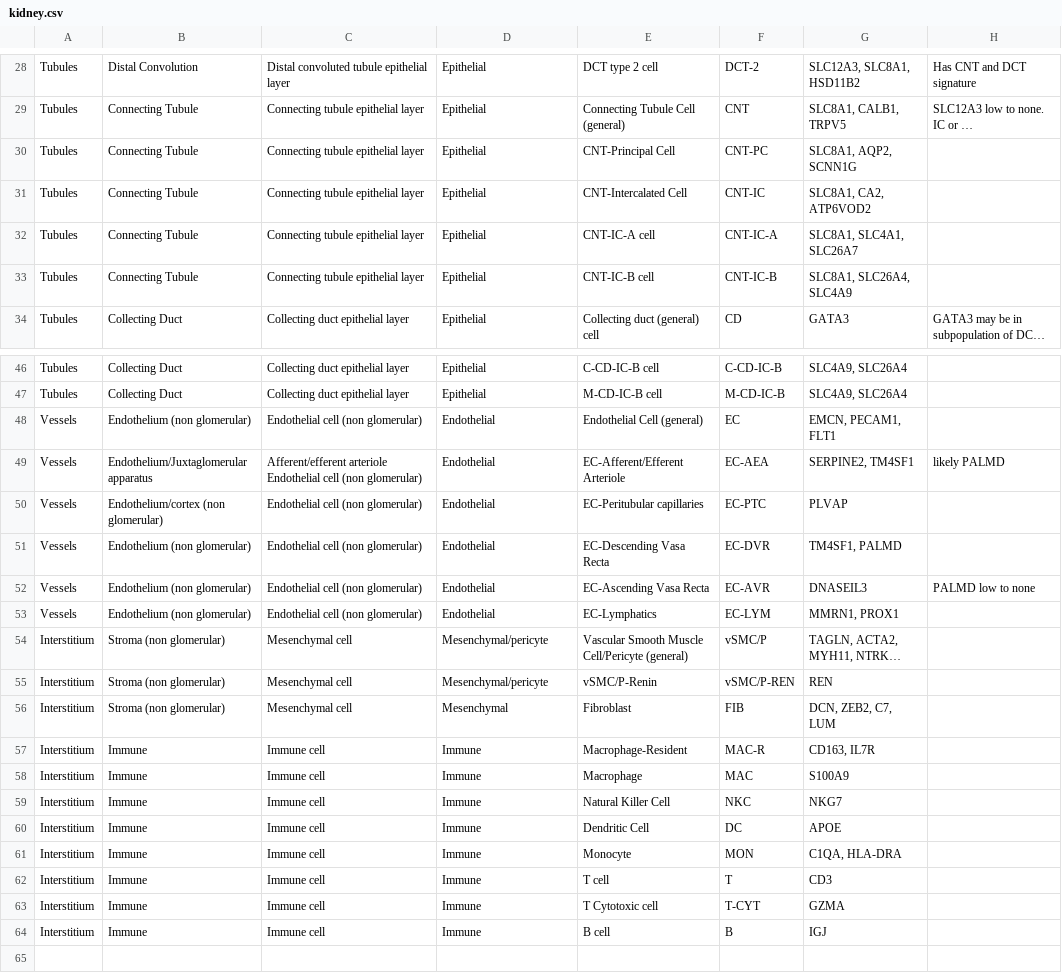
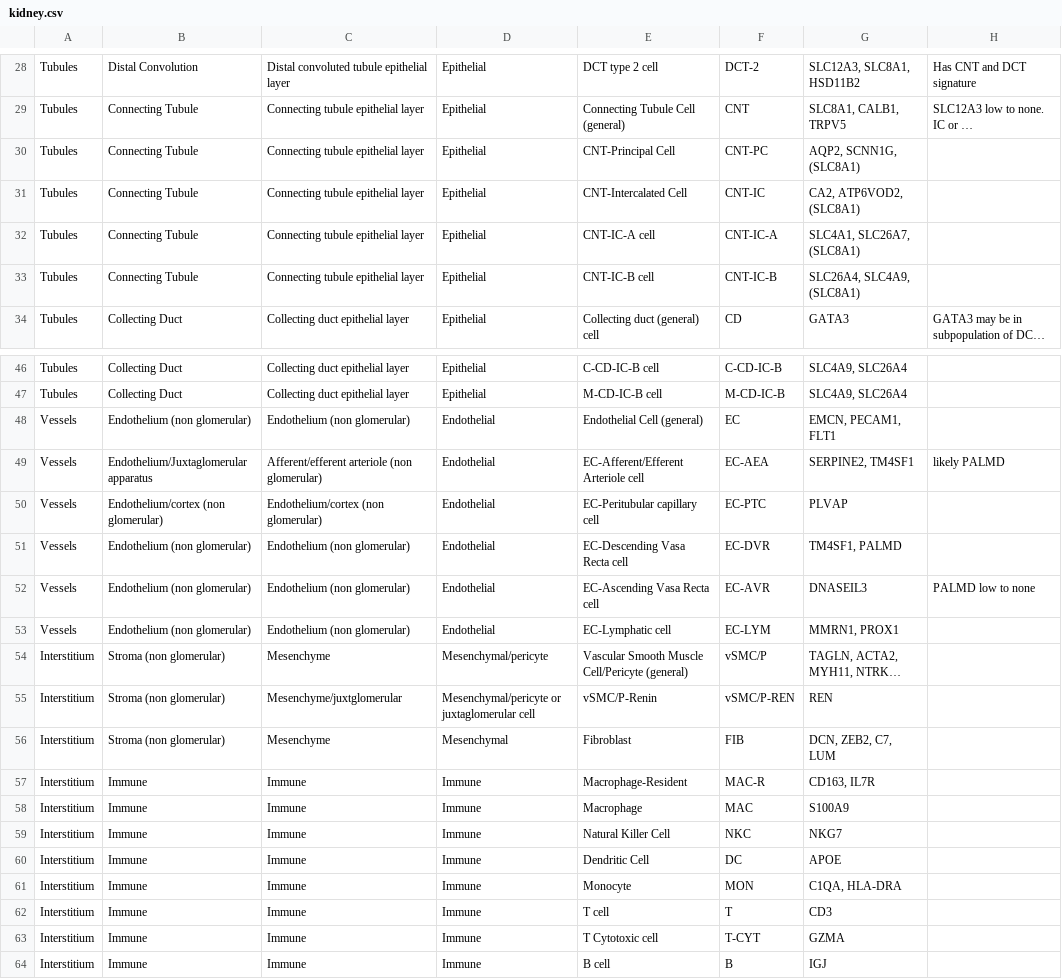
Before and after one commit to hubmapconsortium/ccf-asct-reporter, a CSV file: src/assets/data/kidney.csv, drawn as a sheet; only a part is shown, gaps mark what is left out; long unchanged cells end in …; the diff names each change by its address in the sheet, - before the commit and + after, or states it on an @@ line.

```diff
--- a/src/assets/data/kidney.csv
+++ b/src/assets/data/kidney.csv
-G30: SLC8A1, AQP2, SCNN1G
+G30: AQP2, SCNN1G, (SLC8A1)
-G31: SLC8A1, CA2, ATP6VOD2
+G31: CA2, ATP6VOD2, (SLC8A1)
-G32: SLC8A1, SLC4A1, SLC26A7
+G32: SLC4A1, SLC26A7, (SLC8A1)
-G33: SLC8A1, SLC26A4, SLC4A9
+G33: SLC26A4, SLC4A9, (SLC8A1)
-C48: Endothelial cell (non glomerular)
+C48: Endothelium (non glomerular)
-C49: Afferent/efferent arteriole Endothelial cell (non glomerular)
+C49: Afferent/efferent arteriole (non glomerular)
-E49: EC-Afferent/Efferent Arteriole
+E49: EC-Afferent/Efferent Arteriole cell
-C50: Endothelial cell (non glomerular)
+C50: Endothelium/cortex (non glomerular)
-E50: EC-Peritubular capillaries
+E50: EC-Peritubular capillary cell
-C51:C53: Endothelial cell (non glomerular)
+C51:C53: Endothelium (non glomerular)
-E51: EC-Descending Vasa Recta
+E51: EC-Descending Vasa Recta cell
-E52: EC-Ascending Vasa Recta
+E52: EC-Ascending Vasa Recta cell
-E53: EC-Lymphatics
+E53: EC-Lymphatic cell
-C54: Mesenchymal cell
+C54: Mesenchyme
-C55: Mesenchymal cell
+C55: Mesenchyme/juxtglomerular
-D55: Mesenchymal/pericyte
+D55: Mesenchymal/pericyte or juxtaglomerular cell
-C56: Mesenchymal cell
+C56: Mesenchyme
-C57:C64: Immune cell
+C57:C64: Immune
```
Also changed, not shown: src/assets/data/lung.csv, 3 other files.
